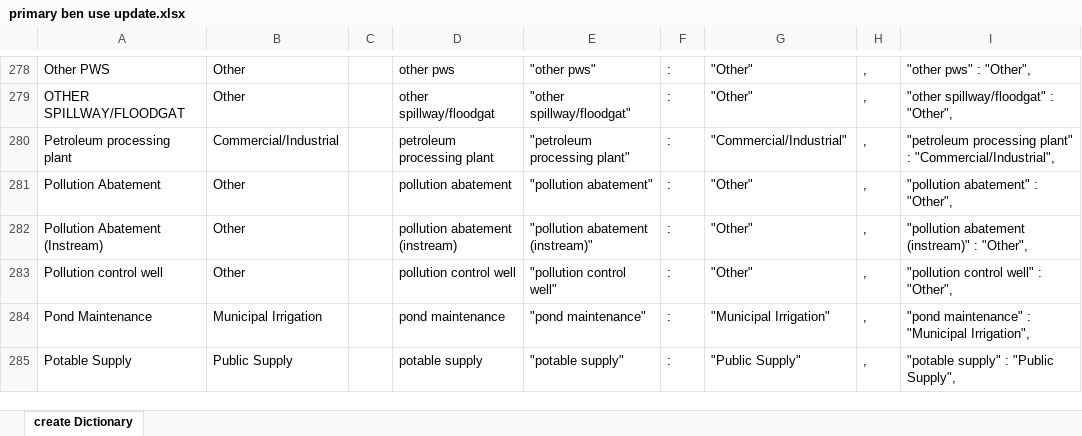
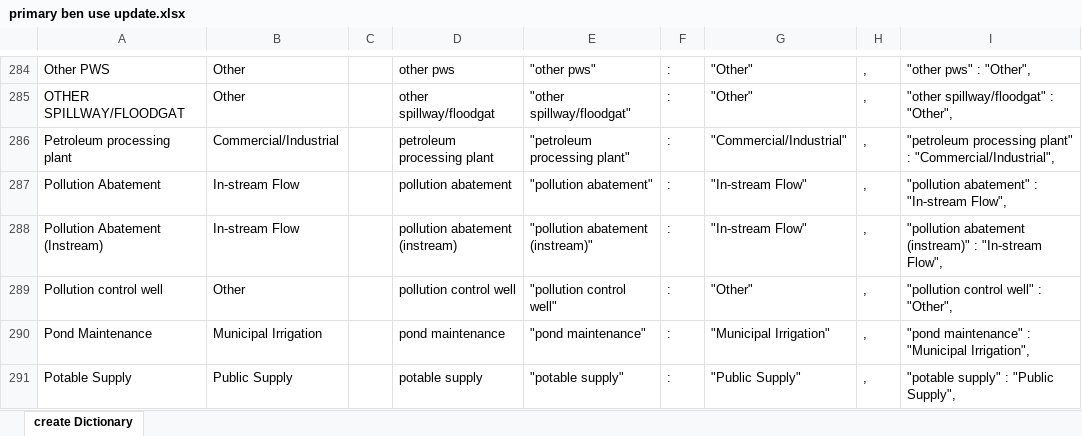
Before and after one commit to WSWCWaterDataExchange/MappingStatesDataToWaDE2.0, an Excel workbook: 5_CustomFunctions/AssignPrimaryUseCategory/primary ben use update.xlsx, sheet create Dictionary, drawn as a sheet; only a part is shown, gaps mark what is left out; values as stored, in another font and other column widths than the file's, no borders; conditional formats not drawn; addresses are those after the commit; the diff covers the shown part only; the diff names each change by its address in the sheet, - before the commit and + after, or states it on an @@ line.

```diff
--- a/5_CustomFunctions/AssignPrimaryUseCategory/primary ben use update.xlsx (sheet create Dictionary)
+++ b/5_CustomFunctions/AssignPrimaryUseCategory/primary ben use update.xlsx (sheet create Dictionary)
-B287:B288: Other
+B287:B288: In-stream Flow
-G287:G288: "Other"
+G287:G288: "In-stream Flow"
-I287: "pollution abatement" : "Other",
+I287: "pollution abatement" : "In-stream Flow",
-I288: …(instream)" : "Other",
+I288: …(instream)" : "In-stream Flow",
```
Also changed, not shown: 13 added rows and 1 removed row elsewhere in this sheet, formulas that keep their value, 7 other files.
